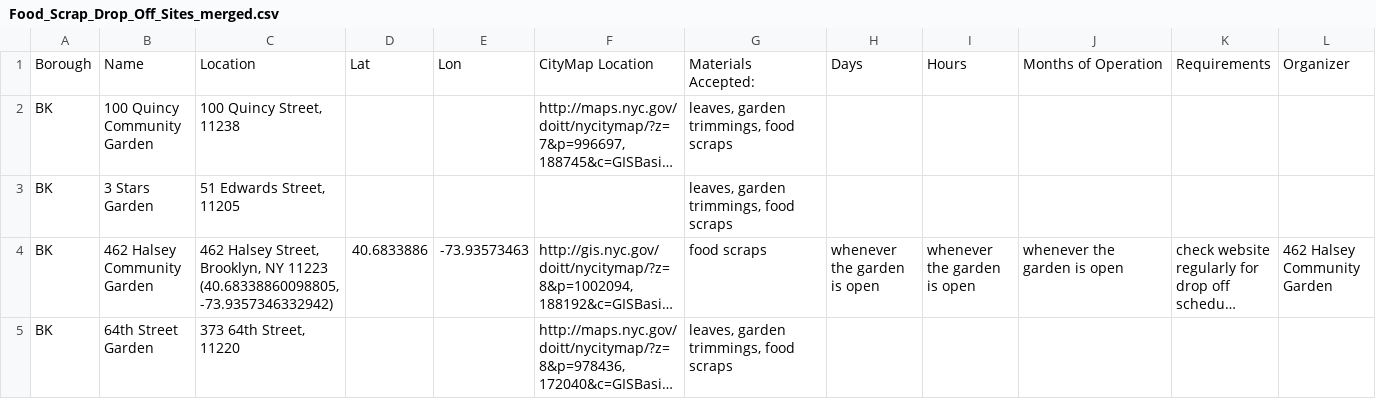
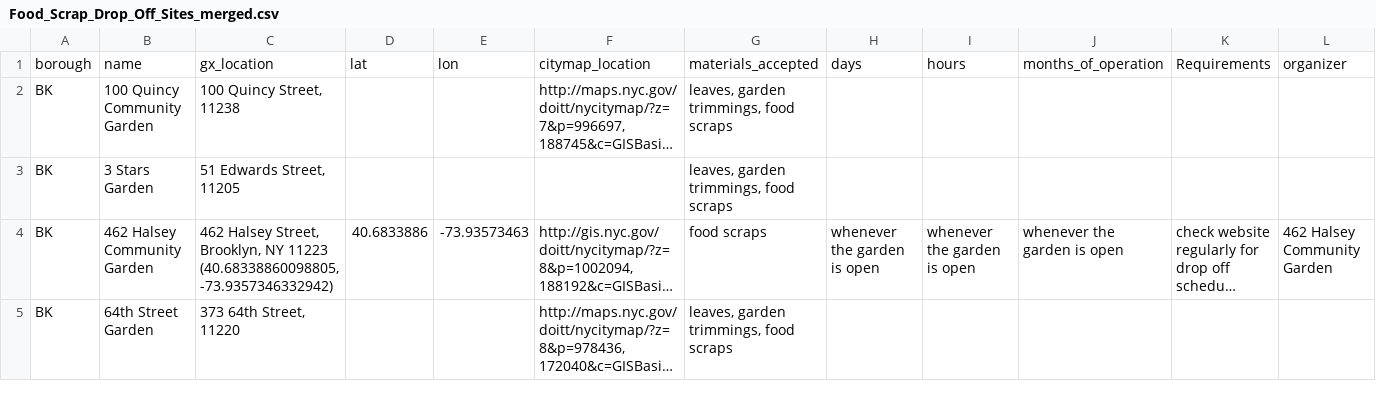
Before and after one commit to mashcode/NYCompost-data, a CSV file: Food_Scrap_Drop_Off_Sites_merged.csv, drawn as a sheet; only a part is shown; long unchanged cells end in …; removed rows and columns are numbered as before the commit, all else as after; rows hold the shown columns only; the diff names each change by its address in the sheet, - before the commit and + after, or states it on an @@ line.

Commit message:
more csv madness...scrubbing goodness

```diff
--- a/Food_Scrap_Drop_Off_Sites_merged.csv
+++ b/Food_Scrap_Drop_Off_Sites_merged.csv
-row 1: Borough | Name | Location | Lat | Lon | CityMap Location | Materials Accepted: | Days | Hours | Months of Operation | Requirements | Organizer
+row 1: borough | name | gx_location | lat | lon | citymap_location | materials_accepted | days | hours | months_of_operation | Requirements | organizer
```
